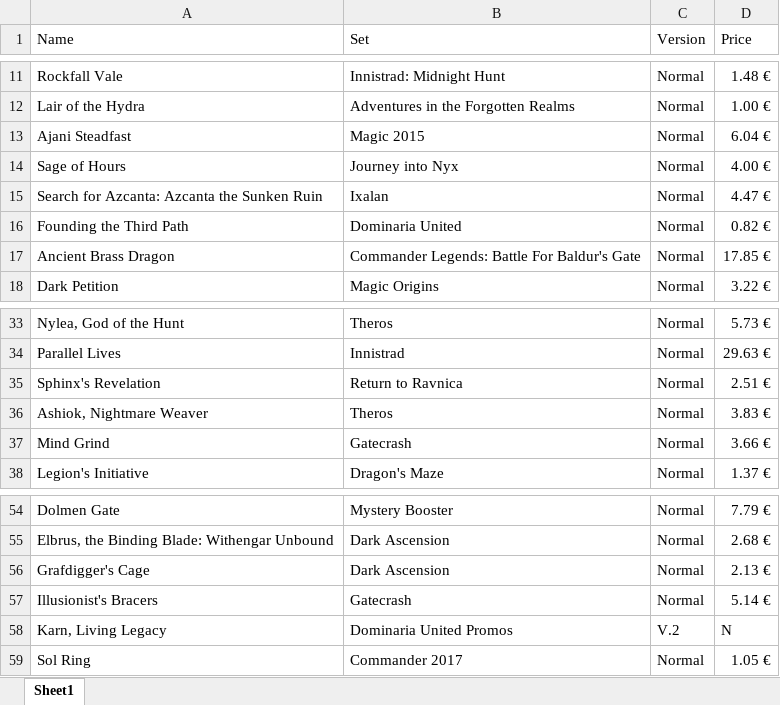
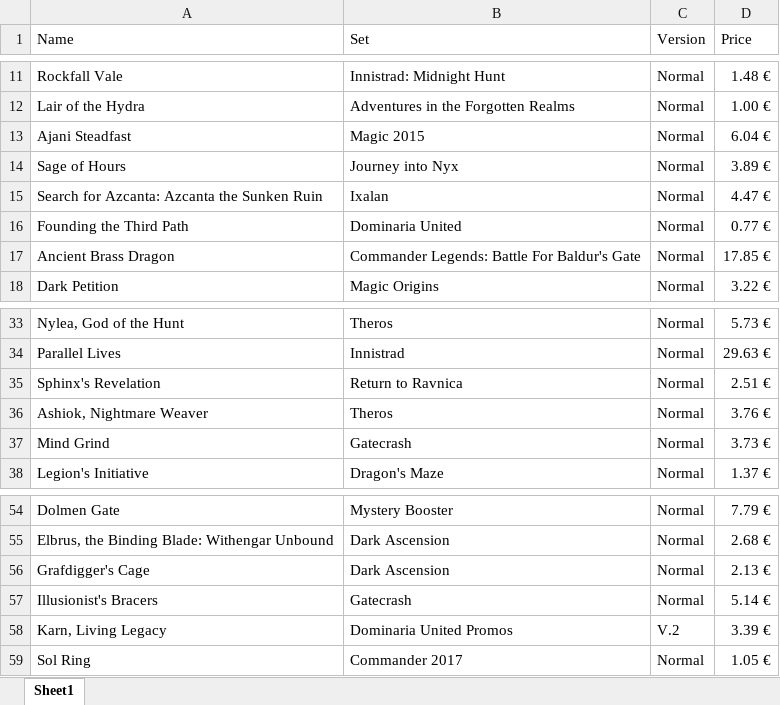
Before and after one commit to Vimor123/mtg-card-price-updater, an Excel workbook: album.xlsx, sheet Sheet1, drawn as a sheet; only a part is shown, gaps mark what is left out; values as stored, in another font and other column widths than the file's, no borders; the diff names each change by its address in the sheet, - before the commit and + after, or states it on an @@ line.

Commit message:
Karn has earned a price tag

```diff
--- a/album.xlsx (sheet Sheet1)
+++ b/album.xlsx (sheet Sheet1)
-D14 (Price): 4.00 €
+D14 (Price): 3.89 €
-D16 (Price): 0.82 €
+D16 (Price): 0.77 €
-D36 (Price): 3.83 €
+D36 (Price): 3.76 €
-D37 (Price): 3.66 €
+D37 (Price): 3.73 €
-D58 (Price): N
+D58 (Price): 3.39 €
```
